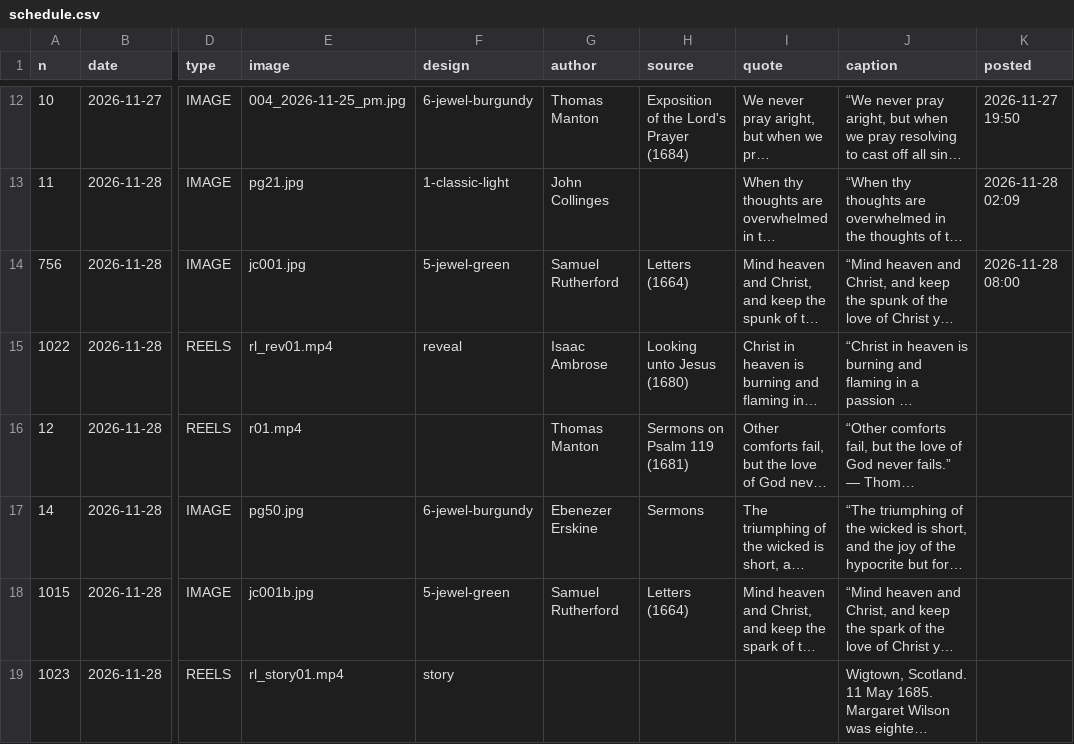
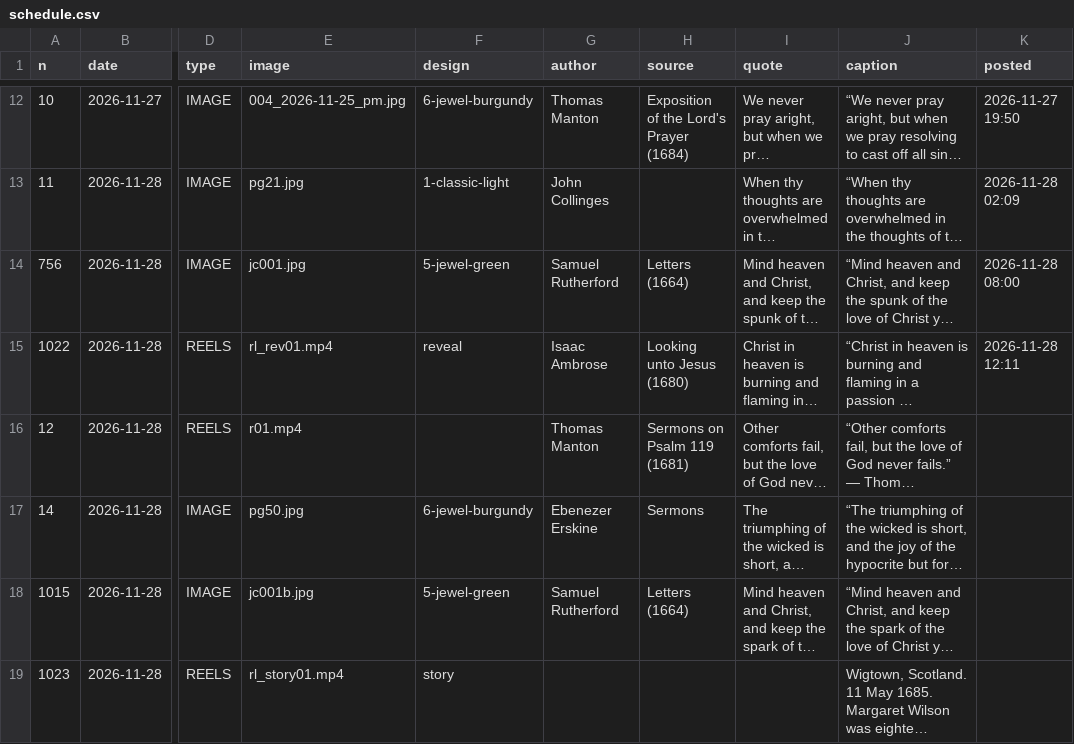
Before and after one commit to thomasmanton7-sudo/puritan-gems, a CSV file: schedule.csv, drawn as a sheet; only a part is shown, gaps mark what is left out; long unchanged cells end in …; the diff names each change by its address in the sheet, - before the commit and + after, or states it on an @@ line.

```diff
--- a/schedule.csv
+++ b/schedule.csv
-K15 (posted): (empty)
+K15 (posted): 2026-11-28 12:11
```
Also changed, not shown: 1 other file.
